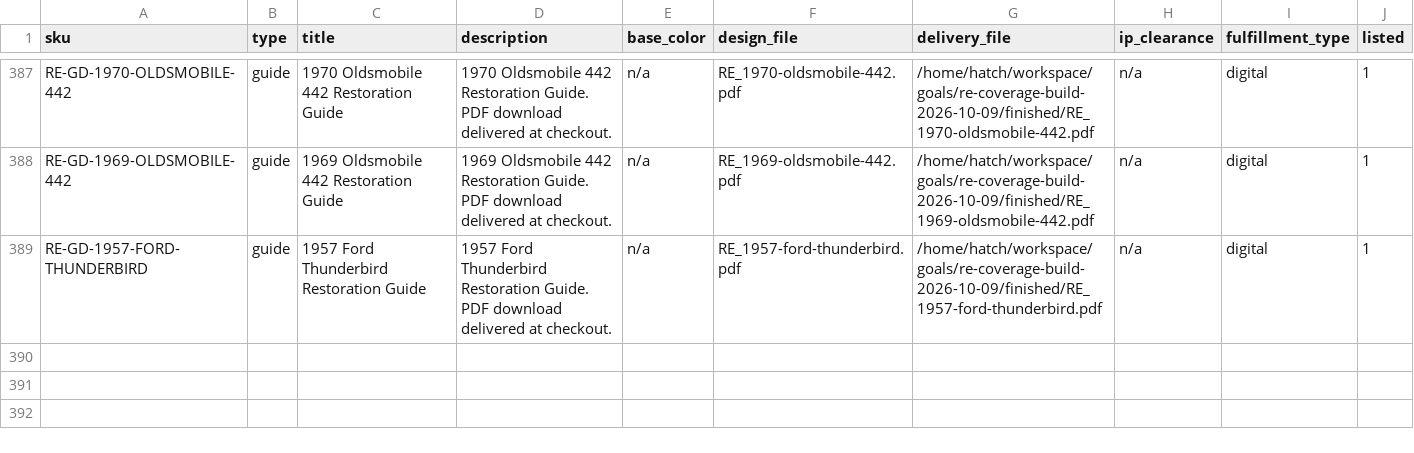
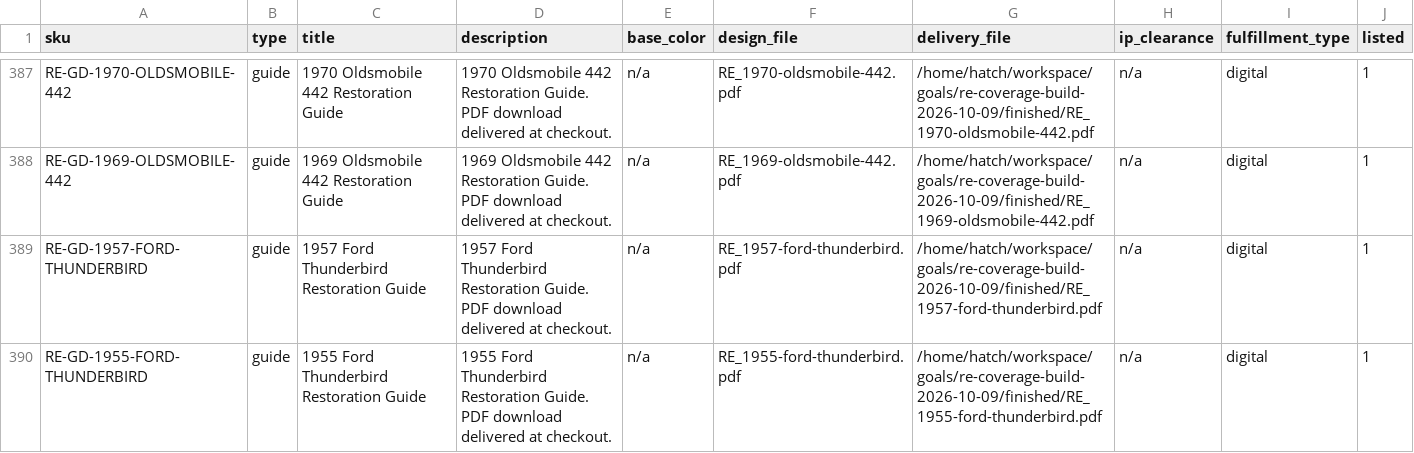
Before and after one commit to MortonBill/pushrod-store, a CSV file: data/re-catalog.csv, drawn as a sheet; only a part is shown, gaps mark what is left out.

Commit message:
RE-GD-1955-FORD-THUNDERBIRD: 1955 Ford Thunderbird Restoration Guide live at $29.95

```diff
--- a/data/re-catalog.csv
+++ b/data/re-catalog.csv
@@ -389 +389,2 @@ RE-GD-1969-OLDSMOBILE-442,guide,1969 Oldsmobile 442 Restoration Guide,1969 Oldsm
 RE-GD-1957-FORD-THUNDERBIRD,guide,1957 Ford Thunderbird Restoration Guide,1957 Ford Thunderbird Restoration Guide. PDF download delivered at checkout.,n/a,RE_1957-ford-thunderbird.pdf,/home/hatch/workspace/goals/re-coverage-build-2026-10-09/finished/RE_1957-ford-thunderbird.pdf,n/a,digital,1
+RE-GD-1955-FORD-THUNDERBIRD,guide,1955 Ford Thunderbird Restoration Guide,1955 Ford Thunderbird Restoration Guide. PDF download delivered at checkout.,n/a,RE_1955-ford-thunderbird.pdf,/home/hatch/workspace/goals/re-coverage-build-2026-10-09/finished/RE_1955-ford-thunderbird.pdf,n/a,digital,1
```
Also changed, not shown: 3 other files.
